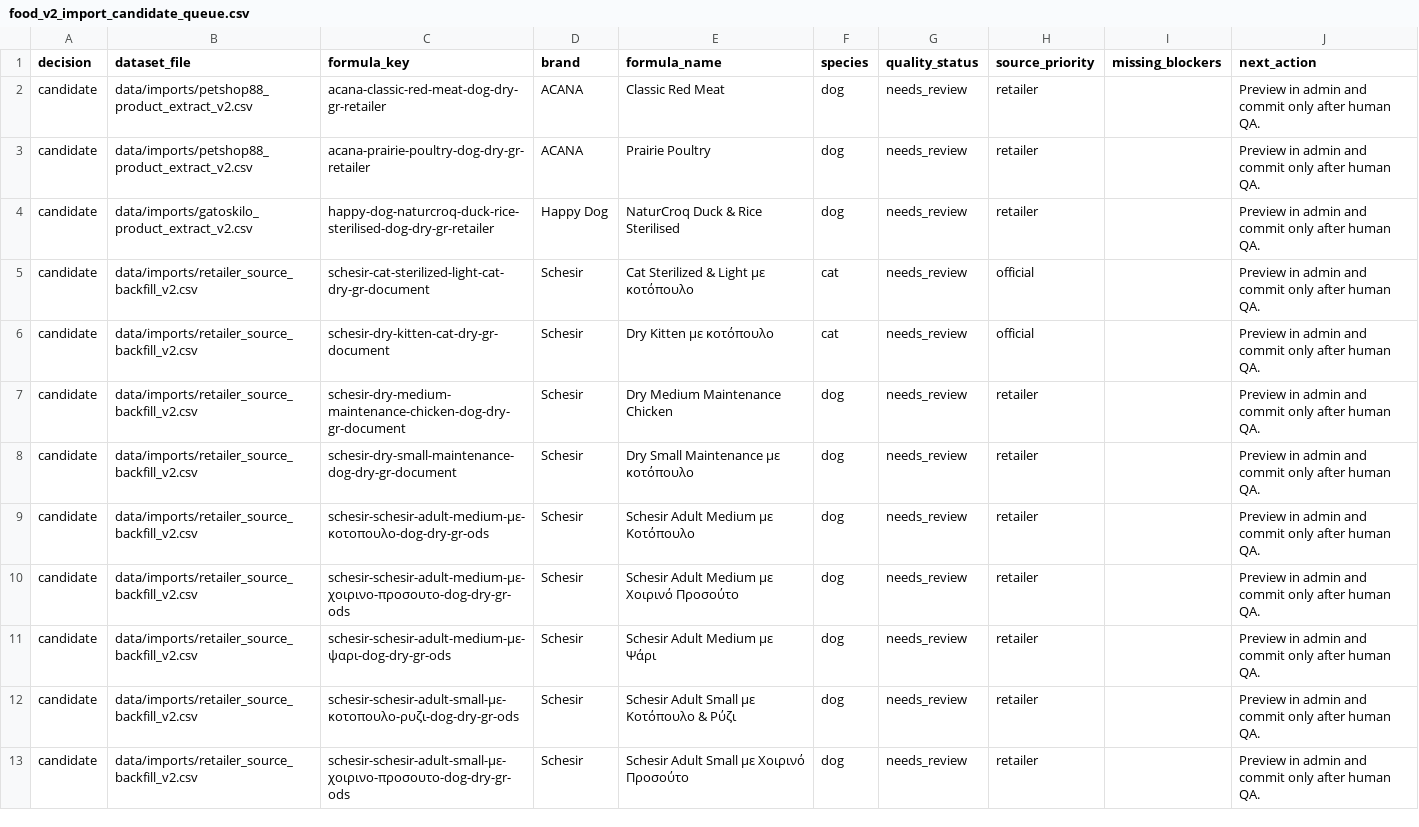
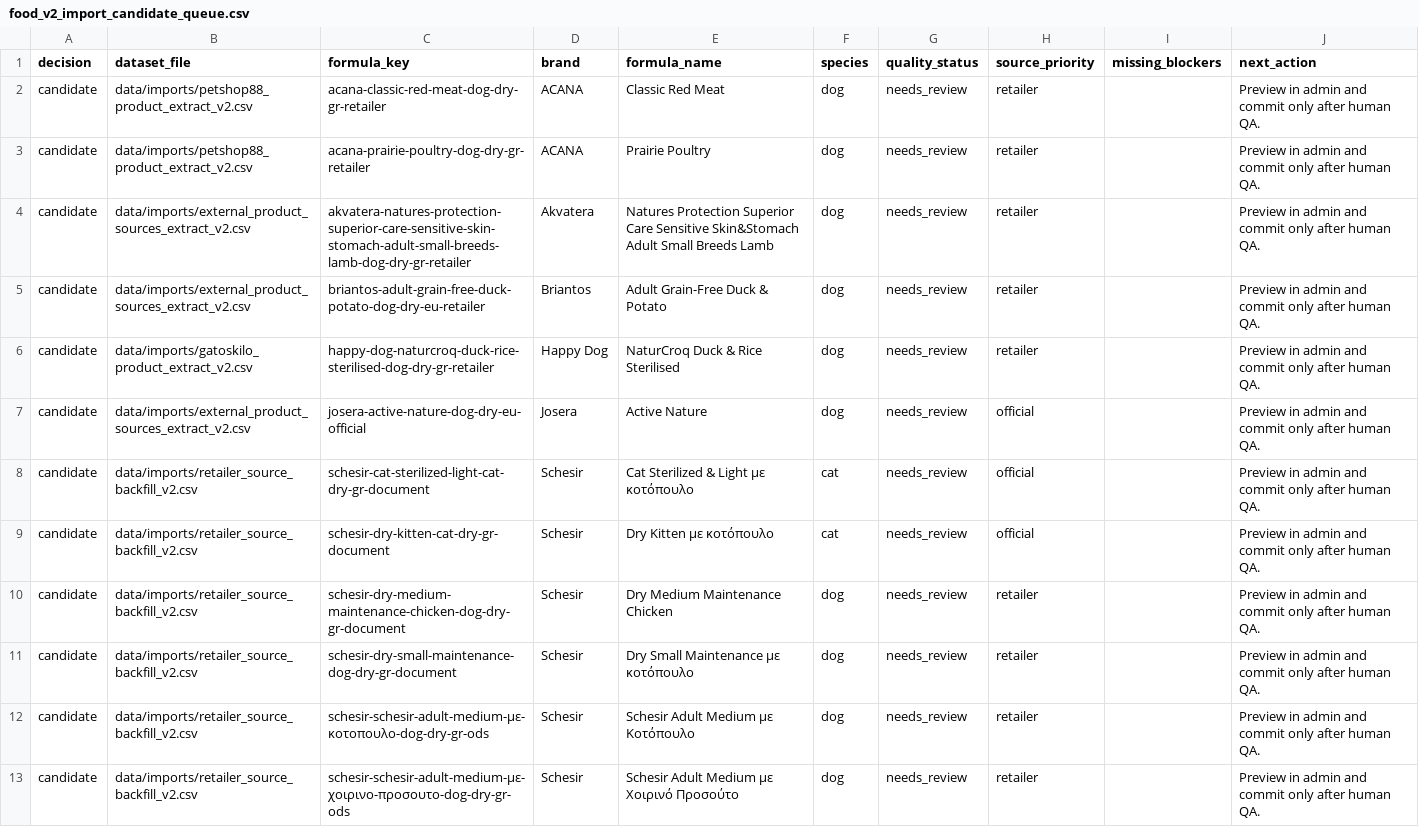
Before and after one commit to EmmMall92/nutritail-ai, a CSV file: data/review/food_v2_import_candidate_queue.csv, drawn as a sheet; only a part is shown; the shorter side is filled out with more unchanged rows; the diff names each change by its address in the sheet, - before the commit and + after, or states it on an @@ line.

Commit message:
Add external product source extractor

```diff
--- a/data/review/food_v2_import_candidate_queue.csv
+++ b/data/review/food_v2_import_candidate_queue.csv
+row 4: candidate | data/imports/external_product_sources_extract_v2.csv | akvatera-natures-protection-superior-care-sensitive-skin-stomach-adult-small-breeds-lamb-dog-dry-gr-retailer | Akvatera | Natures Protection Superior Care Sensitive Skin&Stomach Adult Small Breeds Lamb | dog | needs_review | retailer |  | Preview in admin and commit only after human QA.
+row 5: candidate | data/imports/external_product_sources_extract_v2.csv | briantos-adult-grain-free-duck-potato-dog-dry-eu-retailer | Briantos | Adult Grain-Free Duck & Potato | dog | needs_review | retailer |  | Preview in admin and commit only after human QA.
+row 7: candidate | data/imports/external_product_sources_extract_v2.csv | josera-active-nature-dog-dry-eu-official | Josera | Active Nature | dog | needs_review | official |  | Preview in admin and commit only after human QA.
```
Also changed, not shown: 8 other files.
